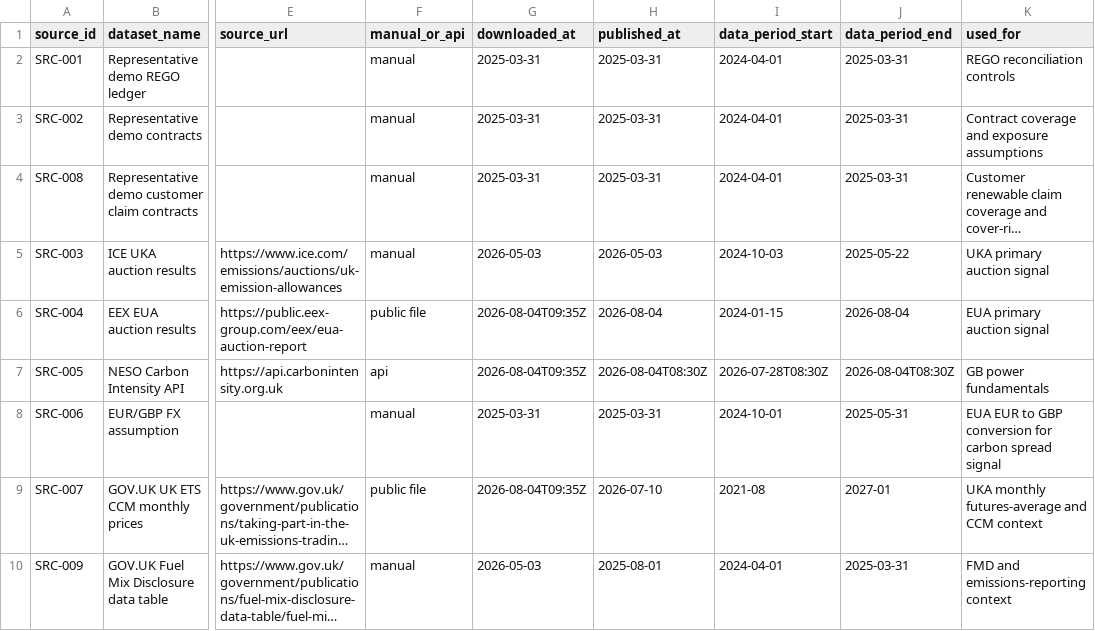
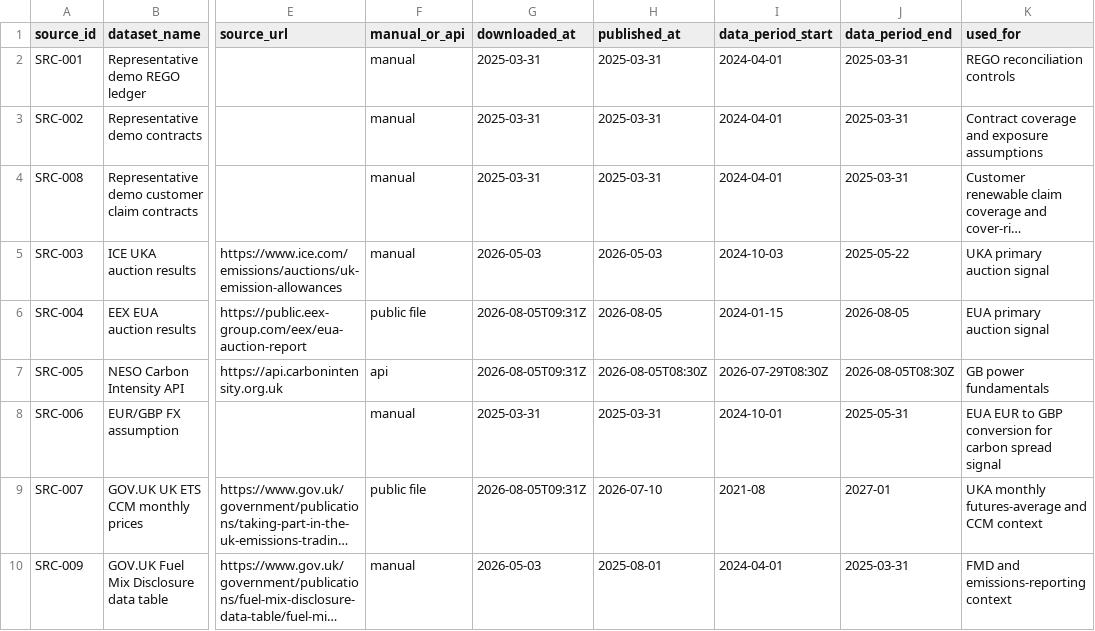
Before and after one commit to TannerL22/uk-carbon-rego-monitor, a CSV file: data/source_register.csv, drawn as a sheet; only a part is shown, gaps mark what is left out; long unchanged cells end in …; the diff names each change by its address in the sheet, - before the commit and + after, or states it on an @@ line.

```diff
--- a/data/source_register.csv
+++ b/data/source_register.csv
-G6:G7 (downloaded_at): 2026-08-04T09:35Z
+G6:G7 (downloaded_at): 2026-08-05T09:31Z
-H6 (published_at): 2026-08-04
+H6 (published_at): 2026-08-05
-J6 (data_period_end): 2026-08-04
+J6 (data_period_end): 2026-08-05
-H7 (published_at): 2026-08-04T08:30Z
+H7 (published_at): 2026-08-05T08:30Z
-I7 (data_period_start): 2026-07-28T08:30Z
+I7 (data_period_start): 2026-07-29T08:30Z
-J7 (data_period_end): 2026-08-04T08:30Z
+J7 (data_period_end): 2026-08-05T08:30Z
-G9 (downloaded_at): 2026-08-04T09:35Z
+G9 (downloaded_at): 2026-08-05T09:31Z
```
Also changed, not shown: data/raw/carbon/eua_auction_results.csv, data/raw/carbon/uk_ets_ccm_monthly_prices.csv, 8 other files.
